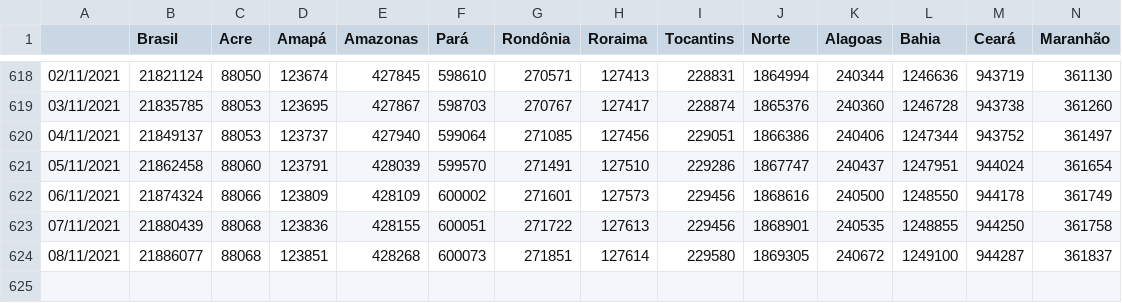
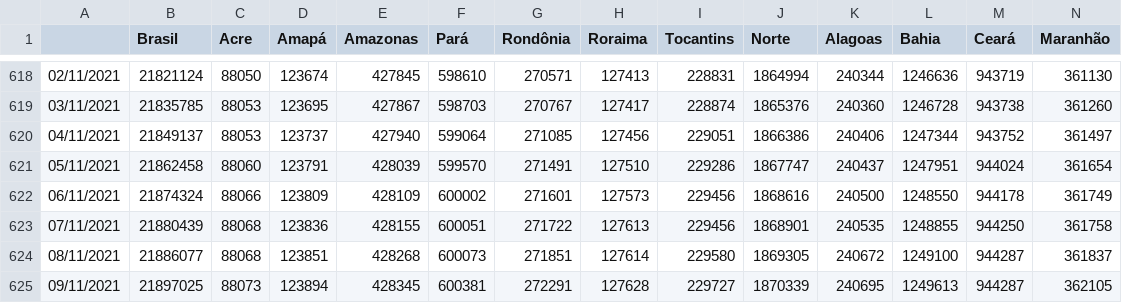
Before and after one commit to henriquemor/covid19-Brazil-timeseries, a CSV file: transp-confirmed.csv, drawn as a sheet; only a part is shown, gaps mark what is left out; rows hold the shown columns only; the diff names each change by its address in the sheet, - before the commit and + after, or states it on an @@ line.

Commit message:
chore: Update data from sheets

```diff
--- a/transp-confirmed.csv
+++ b/transp-confirmed.csv
+row 625: 09/11/2021 | 21897025 | 88073 | 123894 | 428345 | 600381 | 272291 | 127628 | 229727 | 1870339 | 240695 | 1249613 | 944287 | 362105
```
Also changed, not shown: confirmed-cases.csv, confirmed-new.csv, 5 other files.
